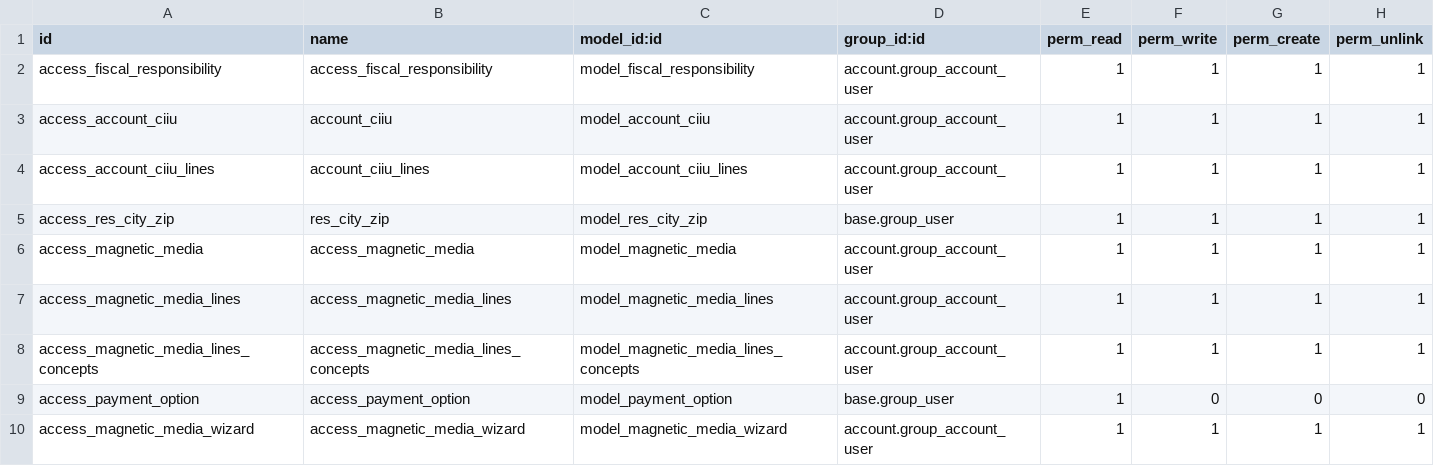
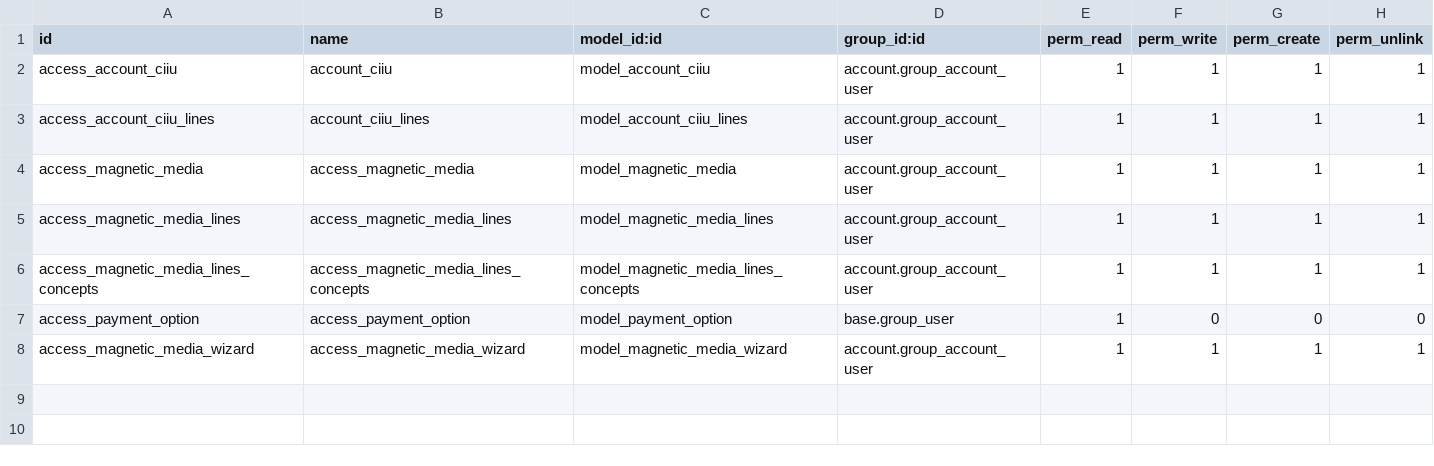
Before and after one commit to cti0doo/cti0doo, a CSV file: l10n_co_account/security/ir.model.access.csv, drawn as a sheet; the diff names each change by its address in the sheet, - before the commit and + after, or states it on an @@ line.

```diff
--- a/l10n_co_account/security/ir.model.access.csv
+++ b/l10n_co_account/security/ir.model.access.csv
-row 2: access_fiscal_responsibility | access_fiscal_responsibility | model_fiscal_responsibility | account.group_account_user | 1 | 1 | 1 | 1
-row 5: access_res_city_zip | res_city_zip | model_res_city_zip | base.group_user | 1 | 1 | 1 | 1
```
Also changed, not shown: l10n_co_hr_payroll/data/hr.contribution.partner.register.csv, l10n_co_hr_payroll/data/res.partner.csv, 6 other files.
